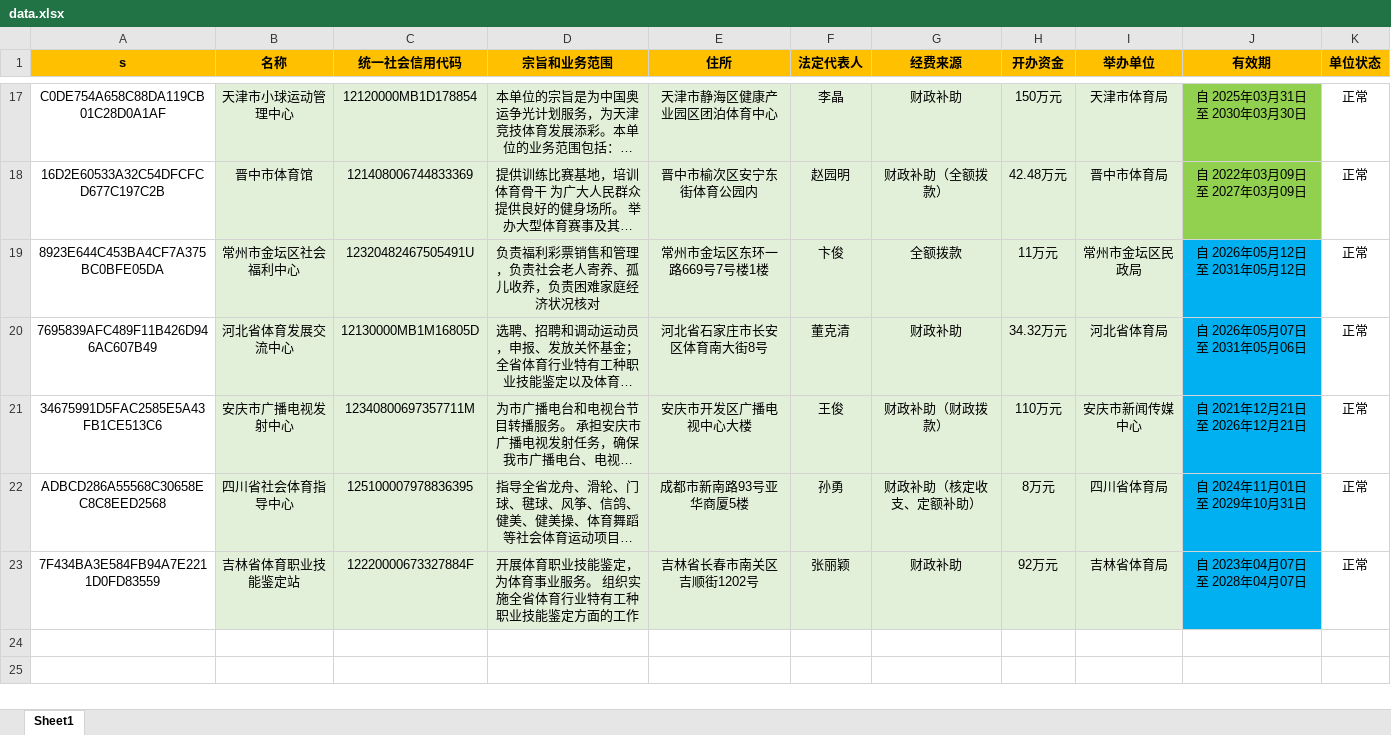
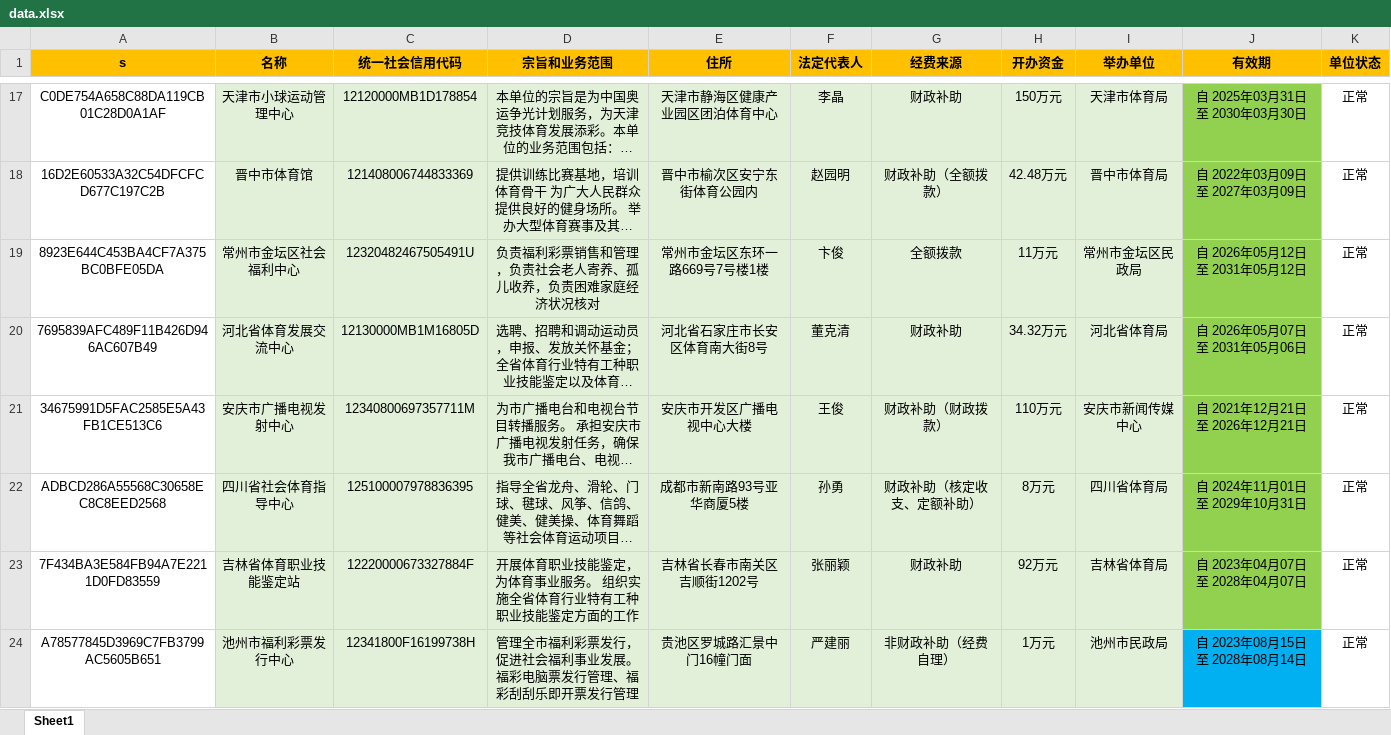
Before and after one commit to YWX-a/index, an Excel workbook: data.xlsx, sheet Sheet1, drawn as a sheet; only a part is shown, gaps mark what is left out; long unchanged cells end in …; values as stored, in another font and other column widths than the file's, no borders; the diff names each change by its address in the sheet, - before the commit and + after, or states it on an @@ line.

Commit message:
Add files via upload

```diff
--- a/data.xlsx (sheet Sheet1)
+++ b/data.xlsx (sheet Sheet1)
-J19:J23 fill: #00B0F0
+J19:J23 fill: #92D050
+row 24: A78577845D3969C7FB3799AC5605B651 | 池州市福利彩票发行中心 | 12341800F16199738H | 管理全市福利彩票发行，促进社会福利事业发展。福彩电脑票发行管理、福彩刮刮乐即开票发行管理 | 贵池区罗城路汇景中门16幢门面 | 严建丽 | 非财政补助（经费自理） | 1万元 | 池州市民政局 | 自 2023年08月15日 至 2028年08月14日 | 正常
```
